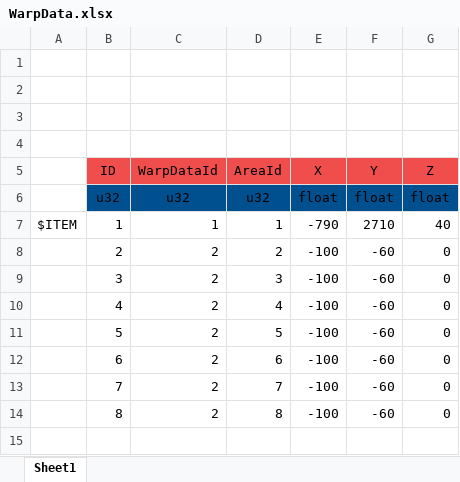
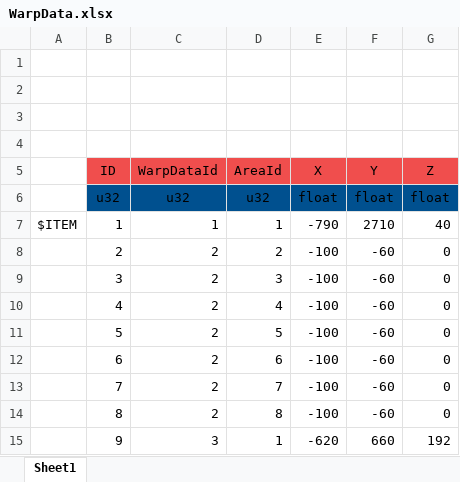
Before and after one commit to YanaPIIDXer/AnpanMMO, an Excel workbook: Master/MasterData/WarpData.xlsx, sheet Sheet1, drawn as a sheet; values as stored, in another font and other column widths than the file's, no borders; the diff names each change by its address in the sheet, - before the commit and + after, or states it on an @@ line.

```diff
--- a/Master/MasterData/WarpData.xlsx (sheet Sheet1)
+++ b/Master/MasterData/WarpData.xlsx (sheet Sheet1)
+row 15:  | 9 | 3 | 1 | -620 | 660 | 192
```
Also changed, not shown: Master/MasterData/Anpan.xlsx, Master/MasterData/Area.xlsx, 8 other files.
